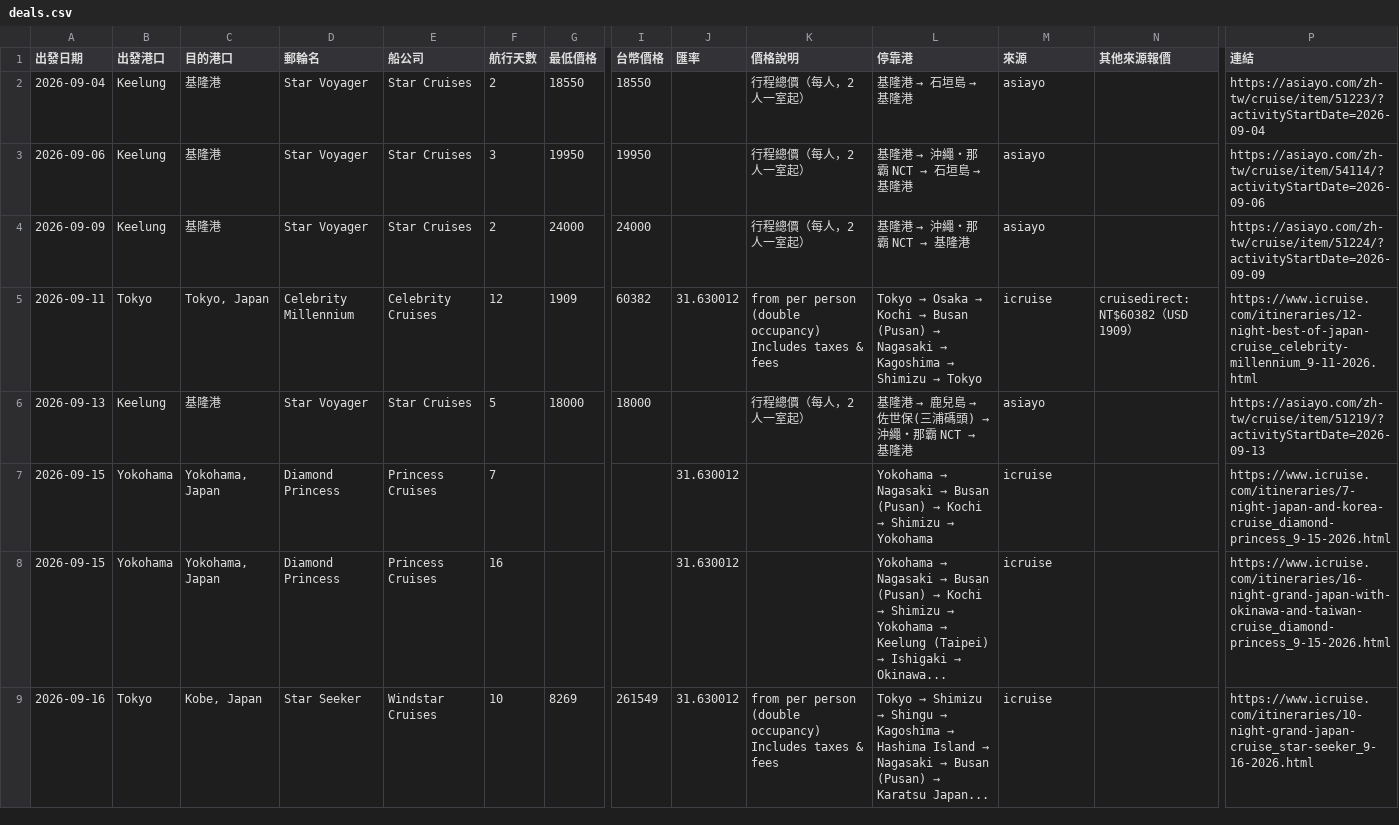
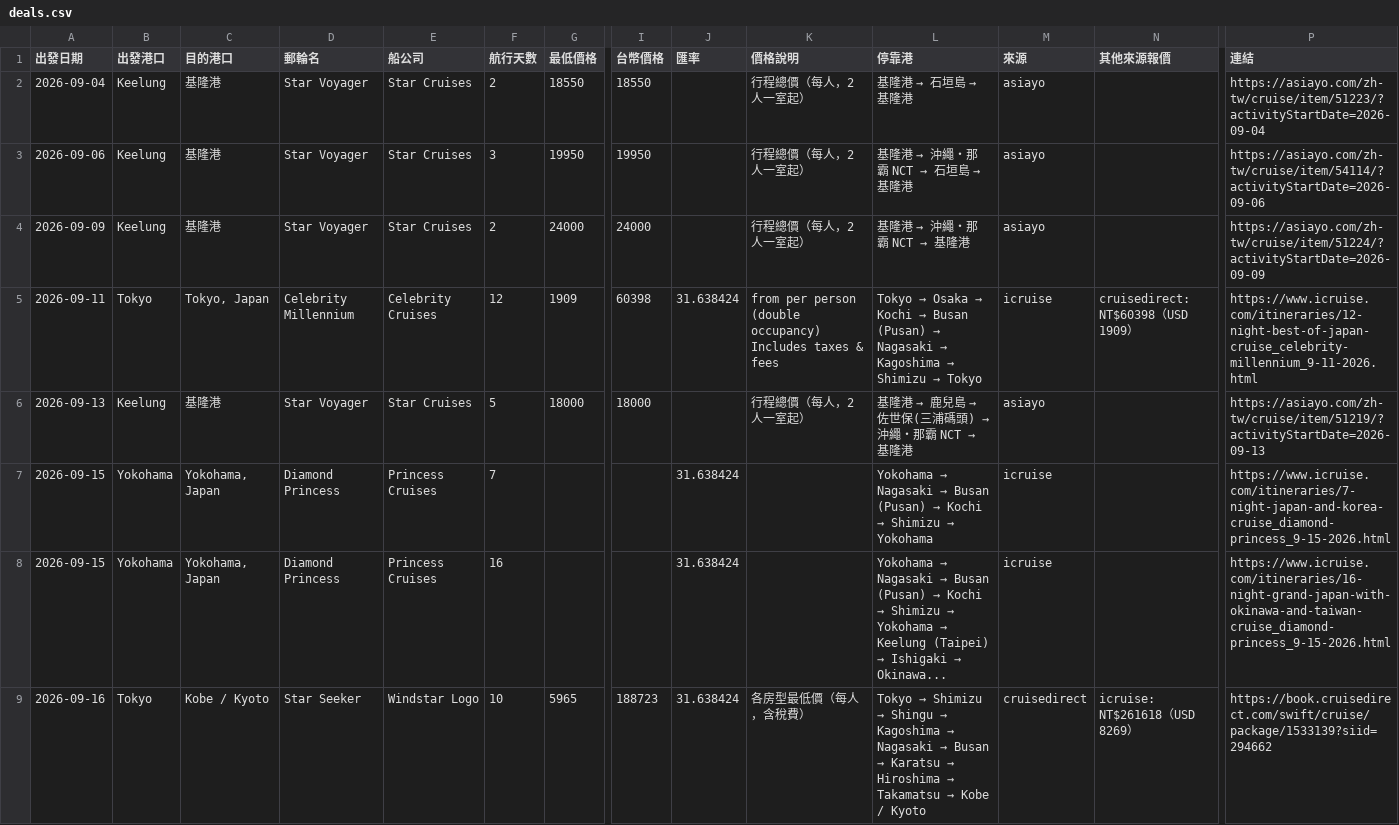
Before and after one commit to paladinlin1/cruise-deals, a CSV file: data/deals.csv, drawn as a sheet; only a part is shown, gaps mark what is left out; the diff covers the shown part only; the diff names each change by its address in the sheet, - before the commit and + after, or states it on an @@ line.

```diff
--- a/data/deals.csv
+++ b/data/deals.csv
-I5 (台幣價格): 60382
+I5 (台幣價格): 60398
-J5 (匯率): 31.630012
+J5 (匯率): 31.638424
-N5 (其他來源報價): cruisedirect: NT$60382（USD 1909）
+N5 (其他來源報價): cruisedirect: NT$60398（USD 1909）
-J7:J9 (匯率): 31.630012
+J7:J9 (匯率): 31.638424
-C9 (目的港口): Kobe, Japan
+C9 (目的港口): Kobe / Kyoto
-E9 (船公司): Windstar Cruises
+E9 (船公司): Windstar Logo
-G9 (最低價格): 8269
+G9 (最低價格): 5965
-I9 (台幣價格): 261549
+I9 (台幣價格): 188723
-K9 (價格說明): from per person (double occupancy) Includes taxes & fees
+K9 (價格說明): 各房型最低價（每人，含稅費）
@@ L9 (停靠港): …Kagoshima → Hashima Island → Nagasaki → Busan (Pusan) → Karatsu Japan... → …Kagoshima → Nagasaki → Busan → Karatsu → Hiroshima → Takamatsu → Kobe / Kyoto @@
-M9 (來源): icruise
+M9 (來源): cruisedirect
-N9 (其他來源報價): (empty)
+N9 (其他來源報價): icruise: NT$261618（USD 8269）
-P9 (連結): https://www.icruise.com/itineraries/10-night-grand-japan-cruise_star-seeker_9-16-2026.html
+P9 (連結): https://book.cruisedirect.com/swift/cruise/package/1533139?siid=294662
```
Also changed, not shown: 2 added rows, 1 removed row and 34 edited cells elsewhere in this file, 2 other files.
